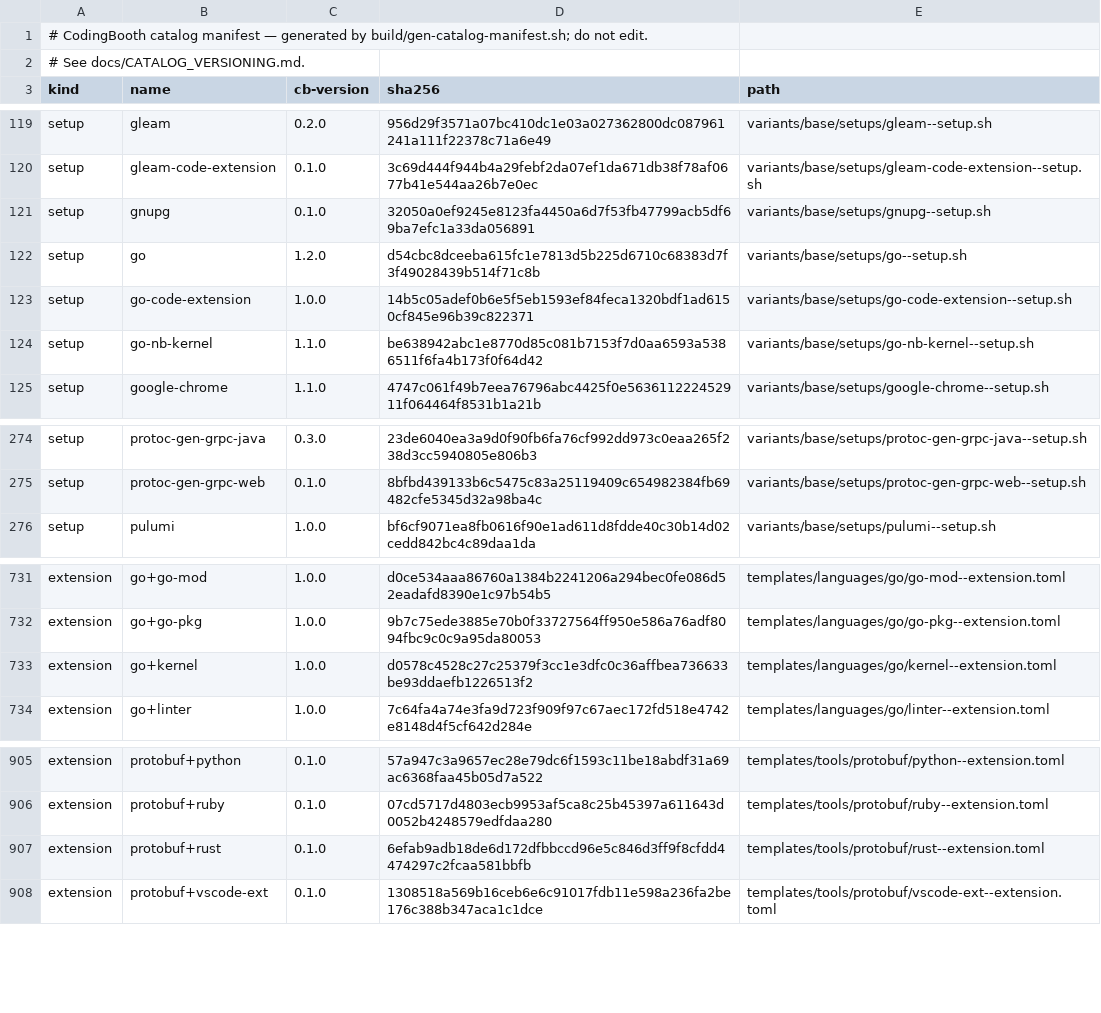
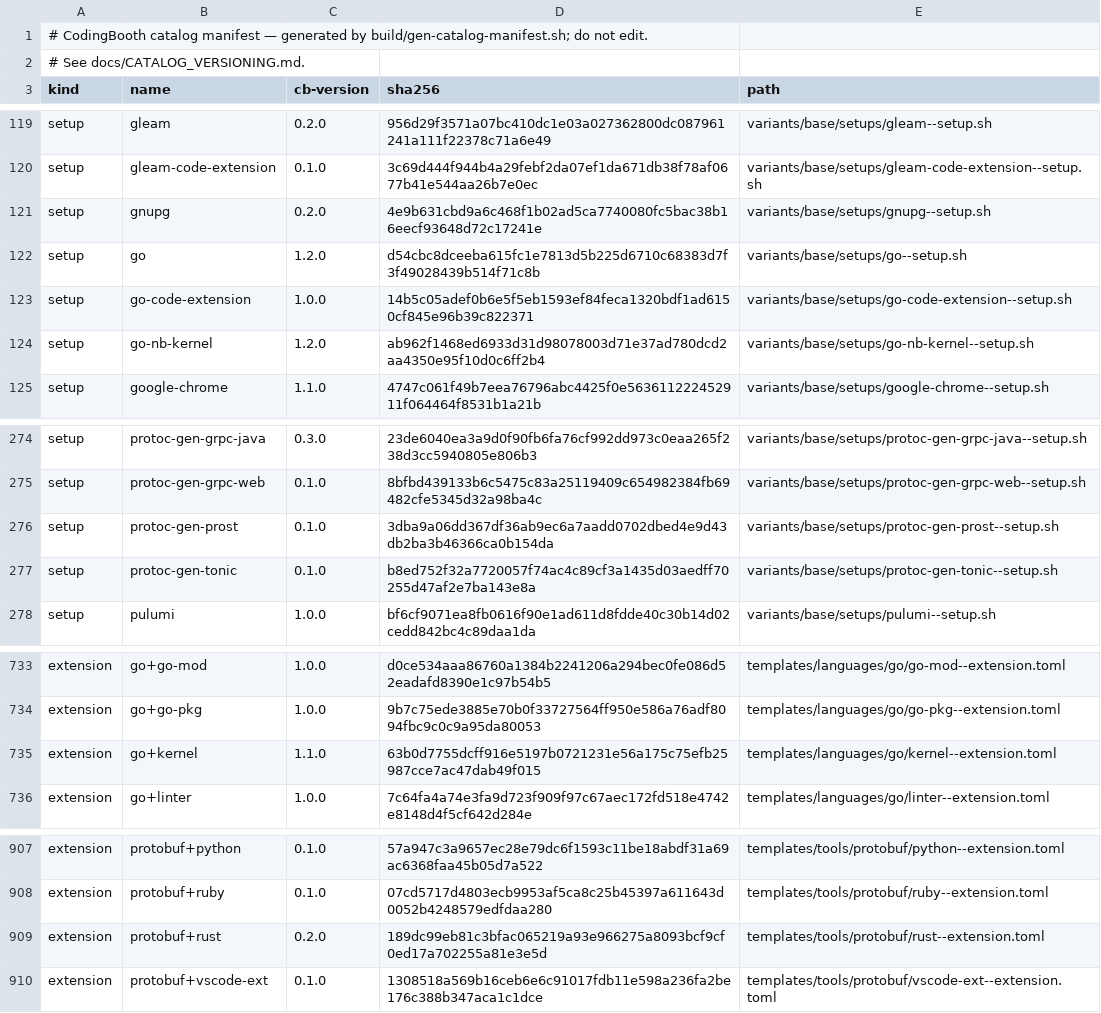
Before and after one commit to NawaMan/CodingBooth, a TSV file: build/catalog-manifest.tsv, drawn as a sheet; only a part is shown, gaps mark what is left out.

Commit message:
Prebuilt GnuPG, protoc-gen-prost/tonic and GoNB from CodingBoothPrebuilt
Each setup tries a CodingBoothPrebuilt asset first and keeps its source
build as the fallback:

- gnupg: the installed /usr/local tree, built there after the same
  release-key signature check; runtime libraries from RUNTIME-DEPS.txt.
  Seconds instead of ~3 minutes of every base image build.
- protoc-gen-prost / protoc-gen-tonic: new setups, pinned 0.5.0 by
  PROTOC_GEN_*_VERSION in protobuf+rust (was unpinned cargo install);
  fallback cargo install --locked.
- go-nb-kernel: --version (GONB_VERSION, 0.11.5) instead of @latest;
  fallback go install at that tag. Now tested end to end.

```diff
--- a/build/catalog-manifest.tsv
+++ b/build/catalog-manifest.tsv
@@ -120,6 +120,6 @@ setup	gleam	0.2.0	956d29f3571a07bc410dc1e03a027362800dc087961241a111f22378c71a6e
 setup	gleam-code-extension	0.1.0	3c69d444f944b4a29febf2da07ef1da671db38f78af0677b41e544aa26b7e0ec	variants/base/setups/gleam-code-extension--setup.sh
-setup	gnupg	0.1.0	32050a0ef9245e8123fa4450a6d7f53fb47799acb5df69ba7efc1a33da056891	variants/base/setups/gnupg--setup.sh
+setup	gnupg	0.2.0	4e9b631cbd9a6c468f1b02ad5ca7740080fc5bac38b16eecf93648d72c17241e	variants/base/setups/gnupg--setup.sh
 setup	go	1.2.0	d54cbc8dceeba615fc1e7813d5b225d6710c68383d7f3f49028439b514f71c8b	variants/base/setups/go--setup.sh
 setup	go-code-extension	1.0.0	14b5c05adef0b6e5f5eb1593ef84feca1320bdf1ad6150cf845e96b39c822371	variants/base/setups/go-code-extension--setup.sh
-setup	go-nb-kernel	1.1.0	be638942abc1e8770d85c081b7153f7d0aa6593a5386511f6fa4b173f0f64d42	variants/base/setups/go-nb-kernel--setup.sh
+setup	go-nb-kernel	1.2.0	ab962f1468ed6933d31d98078003d71e37ad780dcd2aa4350e95f10d0c6ff2b4	variants/base/setups/go-nb-kernel--setup.sh
 setup	google-chrome	1.1.0	4747c061f49b7eea76796abc4425f0e563611222452911f064464f8531b1a21b	variants/base/setups/google-chrome--setup.sh
@@ -275,2 +275,4 @@ setup	protoc-gen-grpc-java	0.3.0	23de6040ea3a9d0f90fb6fa76cf992dd973c0eaa265f238
 setup	protoc-gen-grpc-web	0.1.0	8bfbd439133b6c5475c83a25119409c654982384fb69482cfe5345d32a98ba4c	variants/base/setups/protoc-gen-grpc-web--setup.sh
+setup	protoc-gen-prost	0.1.0	3dba9a06dd367df36ab9ec6a7aadd0702dbed4e9d43db2ba3b46366ca0b154da	variants/base/setups/protoc-gen-prost--setup.sh
+setup	protoc-gen-tonic	0.1.0	b8ed752f32a7720057f74ac4c89cf3a1435d03aedff70255d47af2e7ba143e8a	variants/base/setups/protoc-gen-tonic--setup.sh
 setup	pulumi	1.0.0	bf6cf9071ea8fb0616f90e1ad611d8fdde40c30b14d02cedd842bc4c89daa1da	variants/base/setups/pulumi--setup.sh
@@ -732,3 +734,3 @@ extension	go+go-mod	1.0.0	d0ce534aaa86760a1384b2241206a294bec0fe086d52eadafd8390
 extension	go+go-pkg	1.0.0	9b7c75ede3885e70b0f33727564ff950e586a76adf8094fbc9c0c9a95da80053	templates/languages/go/go-pkg--extension.toml
-extension	go+kernel	1.0.0	d0578c4528c27c25379f3cc1e3dfc0c36affbea736633be93ddaefb1226513f2	templates/languages/go/kernel--extension.toml
+extension	go+kernel	1.1.0	63b0d7755dcff916e5197b0721231e56a175c75efb25987cce7ac47dab49f015	templates/languages/go/kernel--extension.toml
 extension	go+linter	1.0.0	7c64fa4a74e3fa9d723f909f97c67aec172fd518e4742e8148d4f5cf642d284e	templates/languages/go/linter--extension.toml
@@ -906,3 +908,3 @@ extension	protobuf+python	0.1.0	57a947c3a9657ec28e79dc6f1593c11be18abdf31a69ac63
 extension	protobuf+ruby	0.1.0	07cd5717d4803ecb9953af5ca8c25b45397a611643d0052b4248579edfdaa280	templates/tools/protobuf/ruby--extension.toml
-extension	protobuf+rust	0.1.0	6efab9adb18de6d172dfbbccd96e5c846d3ff9f8cfdd4474297c2fcaa581bbfb	templates/tools/protobuf/rust--extension.toml
+extension	protobuf+rust	0.2.0	189dc99eb81c3bfac065219a93e966275a8093bcf9cf0ed17a702255a81e3e5d	templates/tools/protobuf/rust--extension.toml
 extension	protobuf+vscode-ext	0.1.0	1308518a569b16ceb6e6c91017fdb11e598a236fa2be176c388b347aca1c1dce	templates/tools/protobuf/vscode-ext--extension.toml
```
Also changed, not shown: 15 other files.
